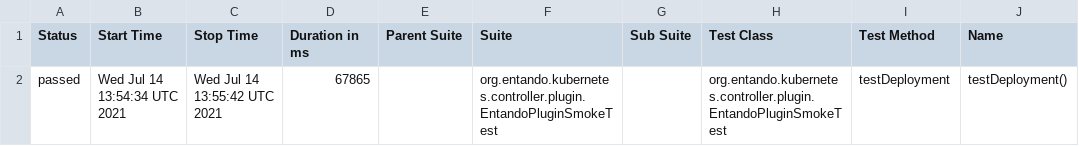
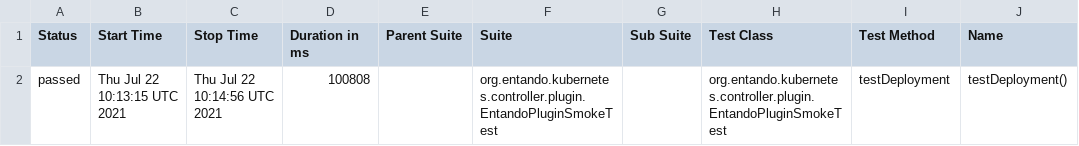
Before and after one commit to entando-k8s/devops-results, a CSV file: entando-k8s-plugin-controller/PR-27/allure-smoke-reports/data/suites.csv, drawn as a sheet; only a part is shown; the diff names each change by its address in the sheet, - before the commit and + after, or states it on an @@ line.

Commit message:
Publishing files for path entando-k8s-plugin-controller/PR-27

```diff
--- a/entando-k8s-plugin-controller/PR-27/allure-smoke-reports/data/suites.csv
+++ b/entando-k8s-plugin-controller/PR-27/allure-smoke-reports/data/suites.csv
-B2 (Start Time): Wed Jul 14 13:54:34 UTC 2021
+B2 (Start Time): Thu Jul 22 10:13:15 UTC 2021
-C2 (Stop Time): Wed Jul 14 13:55:42 UTC 2021
+C2 (Stop Time): Thu Jul 22 10:14:56 UTC 2021
-D2 (Duration in ms): 67865
+D2 (Duration in ms): 100808
```
Also changed, not shown: 17 other files.
